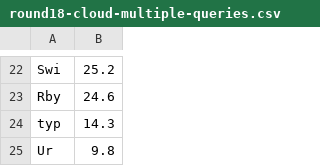
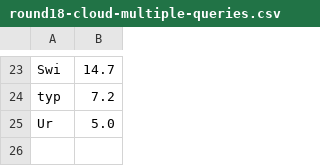
Before and after one commit to ip413/techempower-benchmarks-conclusion, a CSV file: csv/round18-cloud-multiple-queries.csv, drawn as a sheet; only a part is shown, gaps mark what is left out; removed rows and columns are numbered as before the commit, all else as after; the diff covers the shown part only; the diff names each change by its address in the sheet, - before the commit and + after, or states it on an @@ line.

```diff
--- a/csv/round18-cloud-multiple-queries.csv
+++ b/csv/round18-cloud-multiple-queries.csv
-B23: 25.2
+B23: 14.7
-row 23: Rby | 24.6
-B24: 14.3
+B24: 7.2
-B25: 9.8
+B25: 5.0
```
Also changed, not shown: 12 added rows, 11 removed rows and 10 edited cells elsewhere in this file, csv/round18-cloud-json-serialization.csv, csv/round18-cloud-plaintext.csv, 16 other files.
